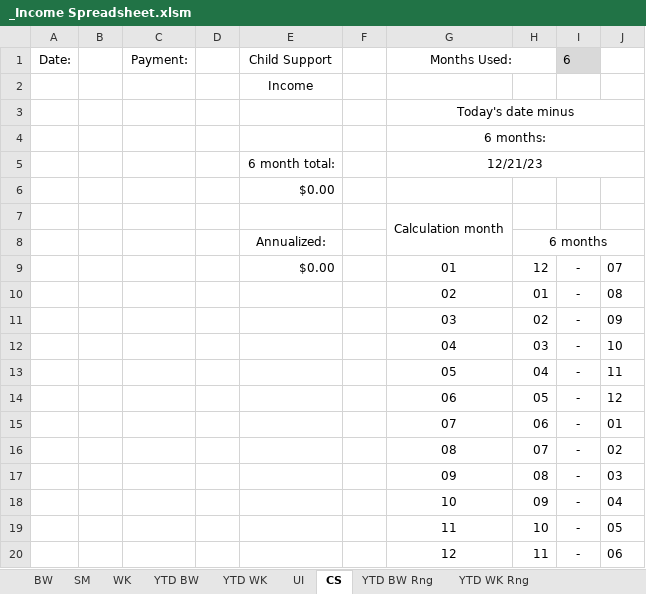
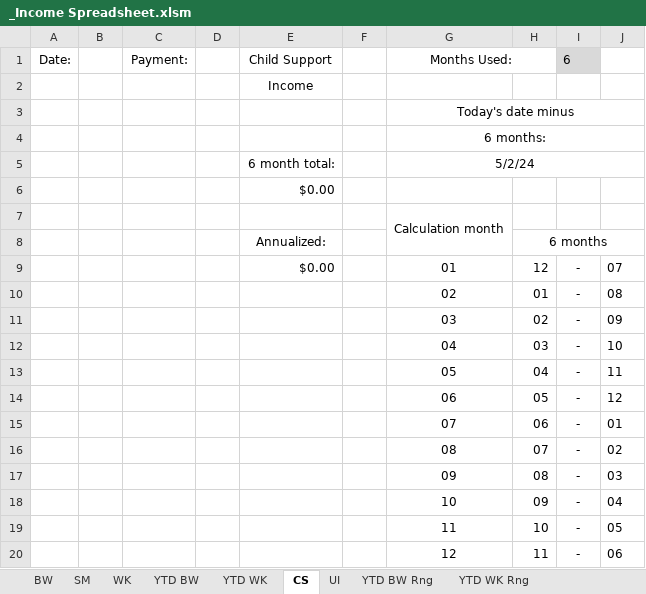
Before and after one commit to MECH2-at-Github/Income-Calc-Spreadsheet, an Excel workbook: _Income Spreadsheet.xlsm, sheet CS, drawn as a sheet; values as stored, in another font and other column widths than the file's, no borders; charts and pictures and conditional formats not drawn; the diff names each change by its address in the sheet, - before the commit and + after, or states it on an @@ line.

Commit message:
Small fixes
Small fixes such as formatting cell reference with TEXT(cell, 0.00)

```diff
--- a/_Income Spreadsheet.xlsm (sheet CS)
+++ b/_Income Spreadsheet.xlsm (sheet CS)
@@ sheet tab order changed: BW | SM | WK | YTD BW | YTD WK | CS | UI | YTD BW Rng | YTD WK Rng @@
-G5 (Months Used:): 12/21/23
+G5 (Months Used:): 5/2/24
```
